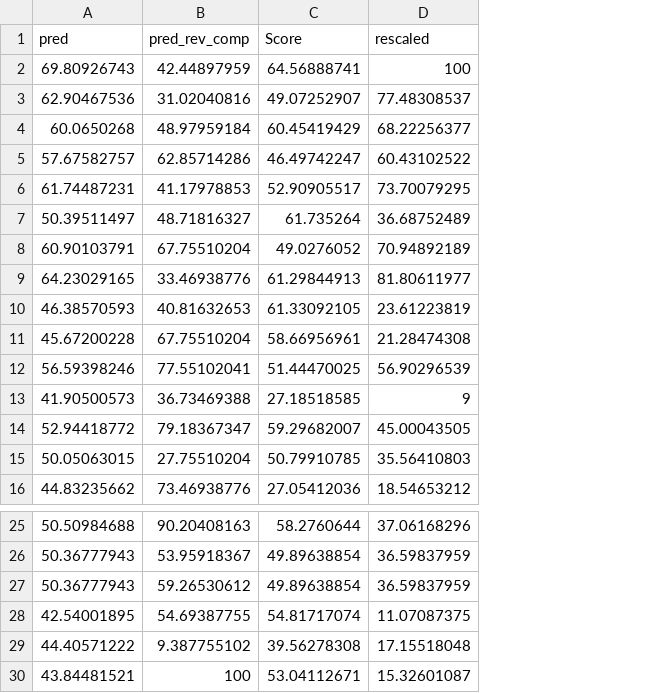
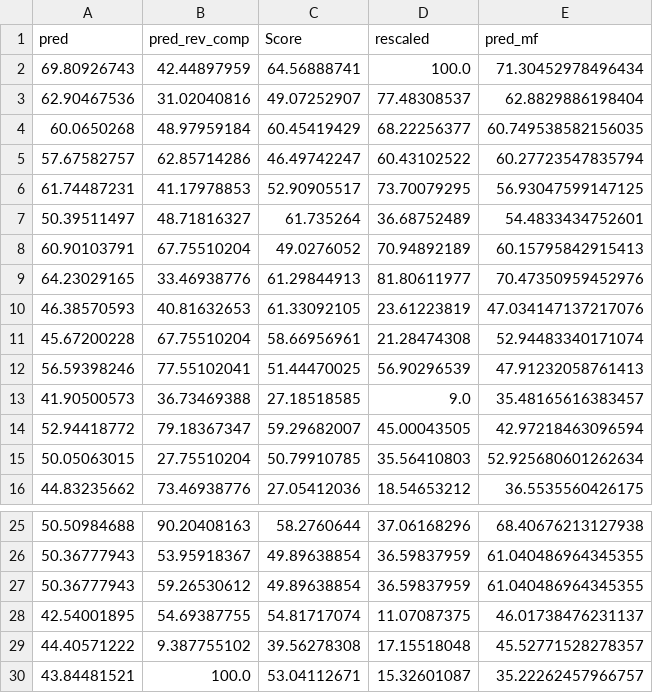
Before and after one commit to aaroshdas/crispr-cas12a-on-target-prediciton, a CSV file: quickr_data/*full_results_cleaner_seqs.csv, drawn as a sheet; only a part is shown, gaps mark what is left out; the diff names each change by its address in the sheet, - before the commit and + after, or states it on an @@ line.

Commit message:
full res

```diff
--- a/quickr_data/*full_results_cleaner_seqs.csv
+++ b/quickr_data/*full_results_cleaner_seqs.csv
+column E (pred_mf), rows 2-16: 71.30452978496434 | 62.8829886198404 | 60.749538582156035 | 60.27723547835794 | 56.93047599147125 | 54.4833434752601 | 60.15795842915413 | 70.47350959452976 | 47.034147137217076 | 52.94483340171074 | 47.91232058761413 | 35.48165616383457 | 42.97218463096594 | 52.925680601262634 | 36.5535560426175; rows 25-30: 68.40676213127938 | 61.040486964345355 | 61.040486964345355 | 46.01738476231137 | 45.52771528278357 | 35.22262457966757
-D2 (rescaled): 100
+D2 (rescaled): 100.0
-D13 (rescaled): 9
+D13 (rescaled): 9.0
-B30 (pred_rev_comp): 100
+B30 (pred_rev_comp): 100.0
```
Also changed, not shown: 4 other files.
